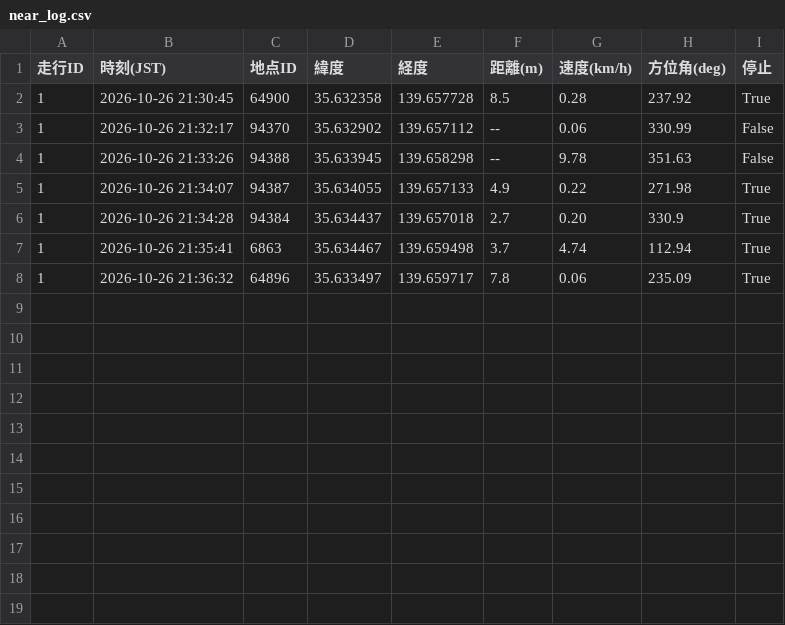
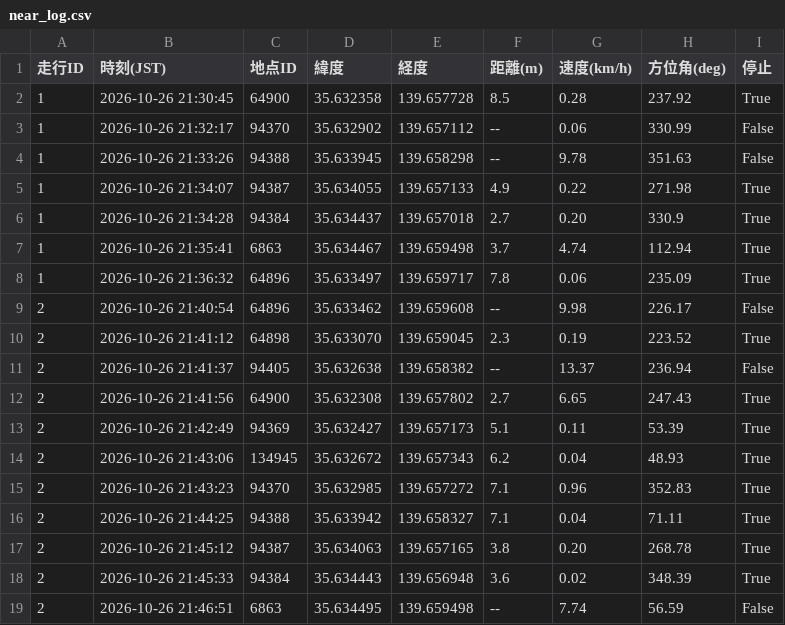
Before and after one commit to tT71lBbM/bicycle-stop-score, a CSV file: near_log.csv, drawn as a sheet; the diff names each change by its address in the sheet, - before the commit and + after, or states it on an @@ line.

```diff
--- a/near_log.csv
+++ b/near_log.csv
+row 9: 2 | 2026-10-26 21:40:54 | 64896 | 35.633462 | 139.659608 | -- | 9.98 | 226.17 | False
+row 10: 2 | 2026-10-26 21:41:12 | 64898 | 35.633070 | 139.659045 | 2.3 | 0.19 | 223.52 | True
+row 11: 2 | 2026-10-26 21:41:37 | 94405 | 35.632638 | 139.658382 | -- | 13.37 | 236.94 | False
+row 12: 2 | 2026-10-26 21:41:56 | 64900 | 35.632308 | 139.657802 | 2.7 | 6.65 | 247.43 | True
+row 13: 2 | 2026-10-26 21:42:49 | 94369 | 35.632427 | 139.657173 | 5.1 | 0.11 | 53.39 | True
+row 14: 2 | 2026-10-26 21:43:06 | 134945 | 35.632672 | 139.657343 | 6.2 | 0.04 | 48.93 | True
+row 15: 2 | 2026-10-26 21:43:23 | 94370 | 35.632985 | 139.657272 | 7.1 | 0.96 | 352.83 | True
+row 16: 2 | 2026-10-26 21:44:25 | 94388 | 35.633942 | 139.658327 | 7.1 | 0.04 | 71.11 | True
+row 17: 2 | 2026-10-26 21:45:12 | 94387 | 35.634063 | 139.657165 | 3.8 | 0.20 | 268.78 | True
+row 18: 2 | 2026-10-26 21:45:33 | 94384 | 35.634443 | 139.656948 | 3.6 | 0.02 | 348.39 | True
+row 19: 2 | 2026-10-26 21:46:51 | 6863 | 35.634495 | 139.659498 | -- | 7.74 | 56.59 | False
```
Also changed, not shown: 2 other files.
